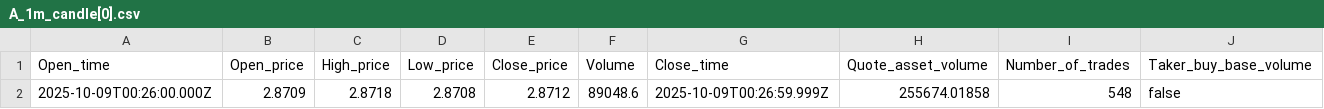
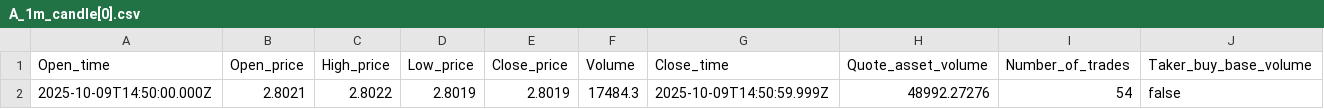
Before and after one commit to israice/PieHook, a CSV file: CORE/4_Data/A_1m_candle[0].csv, drawn as a sheet; only a part is shown; removed rows and columns are numbered as before the commit, all else as after; rows hold the shown columns only; the diff names each change by its address in the sheet, - before the commit and + after, or states it on an @@ line.

```diff
--- a/CORE/4_Data/A_1m_candle[0].csv
+++ b/CORE/4_Data/A_1m_candle[0].csv
-row 2: 2025-10-09T00:26:00.000Z | 2.8709 | 2.8718 | 2.8708 | 2.8712 | 89048.6 | 2025-10-09T00:26:59.999Z | 255674.01858 | 548 | false
+row 2: 2025-10-09T14:50:00.000Z | 2.8021 | 2.8022 | 2.8019 | 2.8019 | 17484.3 | 2025-10-09T14:50:59.999Z | 48992.27276 | 54 | false
```
Also changed, not shown: CORE/4_Data/Z_1m_candle[0].csv, 3 other files.
